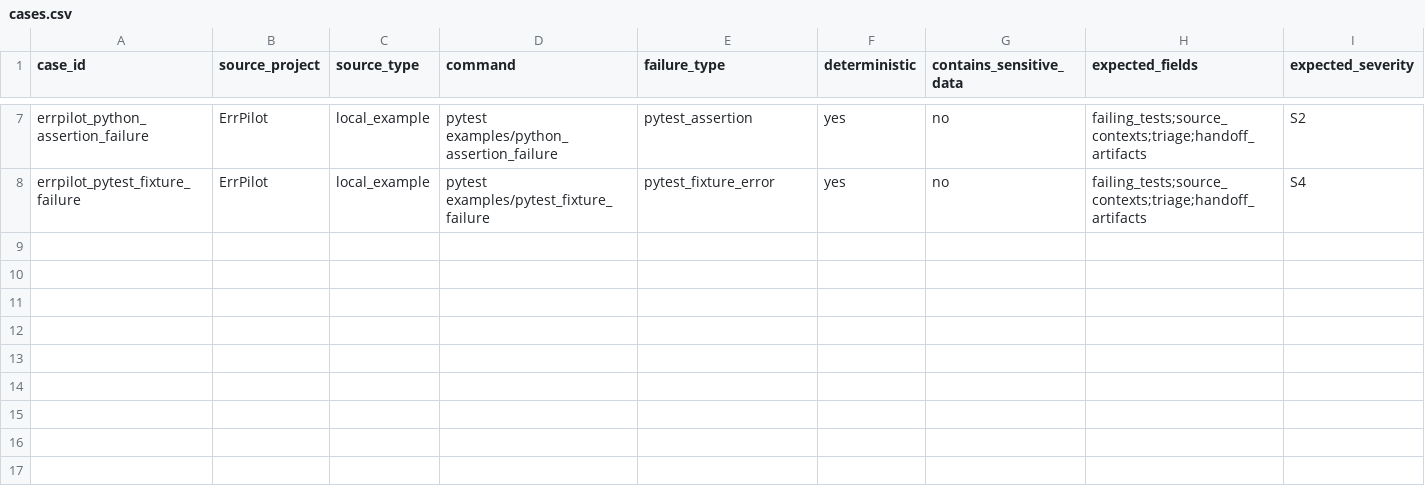
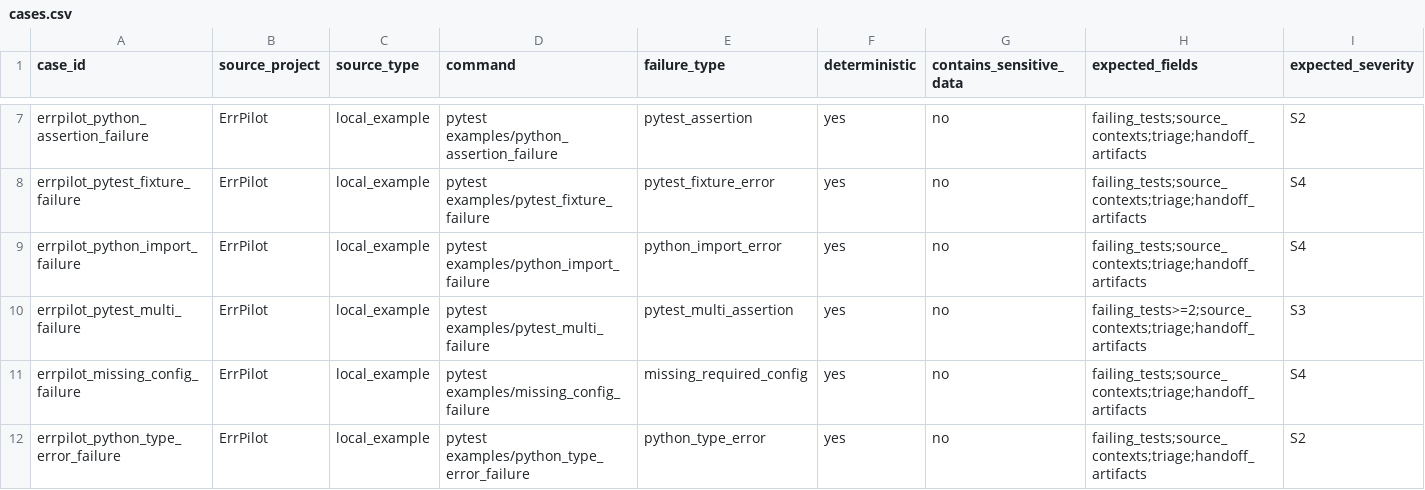
Before and after one commit to YangchenxiWu/errpilot, a CSV file: evaluation/cases.csv, drawn as a sheet; only a part is shown, gaps mark what is left out; rows hold the shown columns only; the diff names each change by its address in the sheet, - before the commit and + after, or states it on an @@ line.

Commit message:
Expand executable evaluation cases

```diff
--- a/evaluation/cases.csv
+++ b/evaluation/cases.csv
+row 9: errpilot_python_import_failure | ErrPilot | local_example | pytest examples/python_import_failure | python_import_error | yes | no | failing_tests;source_contexts;triage;handoff_artifacts | S4
+row 10: errpilot_pytest_multi_failure | ErrPilot | local_example | pytest examples/pytest_multi_failure | pytest_multi_assertion | yes | no | failing_tests>=2;source_contexts;triage;handoff_artifacts | S3
+row 11: errpilot_missing_config_failure | ErrPilot | local_example | pytest examples/missing_config_failure | missing_required_config | yes | no | failing_tests;source_contexts;triage;handoff_artifacts | S4
+row 12: errpilot_python_type_error_failure | ErrPilot | local_example | pytest examples/python_type_error_failure | python_type_error | yes | no | failing_tests;source_contexts;triage;handoff_artifacts | S2
```
Also changed, not shown: evaluation/results.csv, 18 other files.
